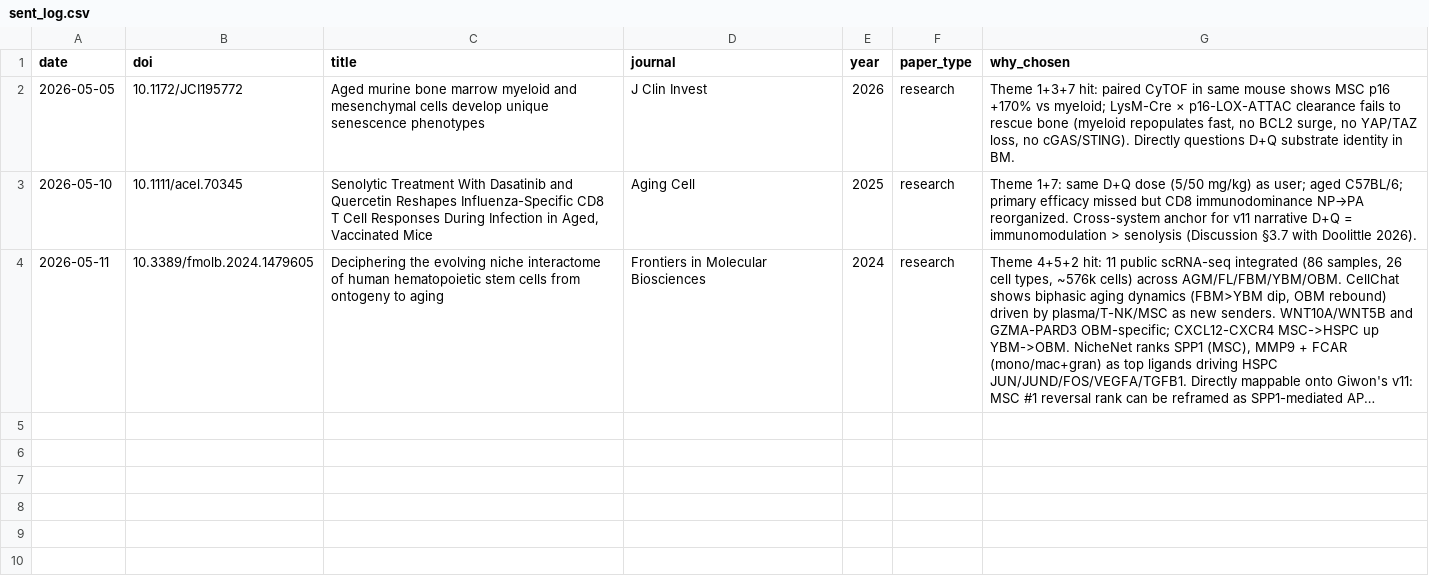
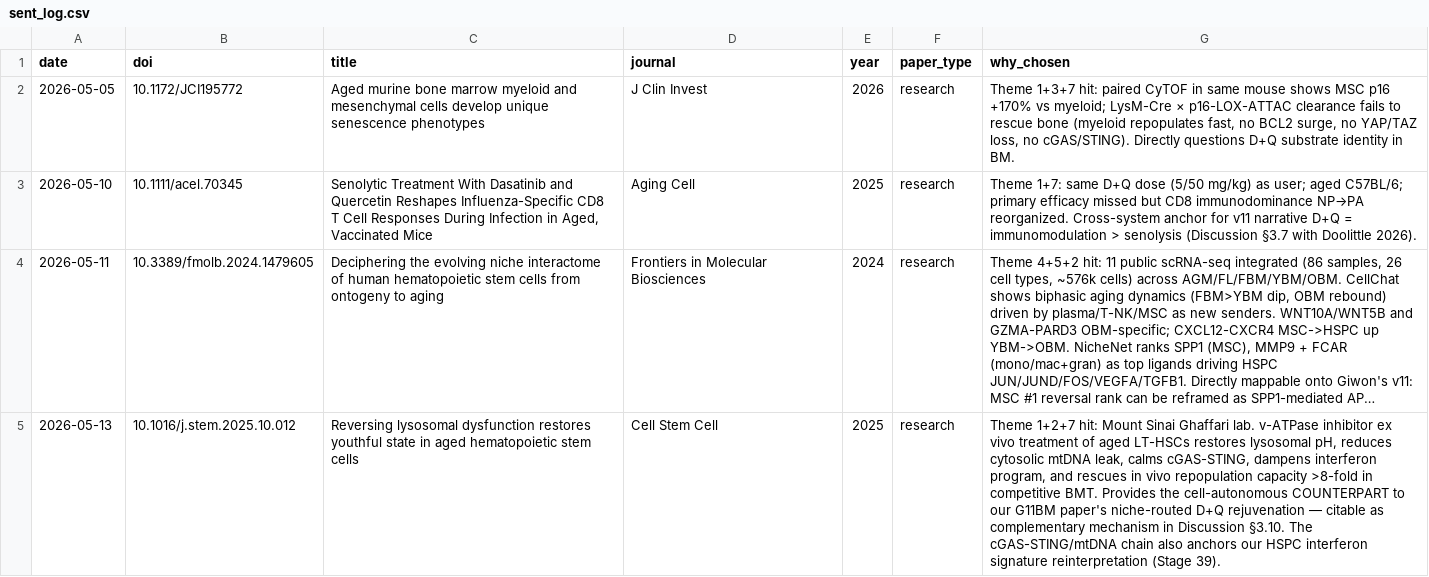
Before and after one commit to giwoncho/claude_cloud, a CSV file: daily_paper/sent_log.csv, drawn as a sheet; long unchanged cells end in …; the diff names each change by its address in the sheet, - before the commit and + after, or states it on an @@ line.

Commit message:
daily paper 2026-05-13: Arif 2025 Cell Stem Cell — lysosomal v-ATPase rescue of aged HSCs (8× repopulation)

```diff
--- a/daily_paper/sent_log.csv
+++ b/daily_paper/sent_log.csv
+row 5: 2026-05-13 | 10.1016/j.stem.2025.10.012 | Reversing lysosomal dysfunction restores youthful state in aged hematopoietic stem cells | Cell Stem Cell | 2025 | research | Theme 1+2+7 hit: Mount Sinai Ghaffari lab. v-ATPase inhibitor ex vivo treatment of aged LT-HSCs restores lysosomal pH, reduces cytosolic mtDNA leak, calms cGAS-STING, dampens interferon program, and rescues in vivo repopulation capacity >8-fold in competitive BMT. Provides the cell-autonomous COUNTERPART to our G11BM paper's niche-routed D+Q rejuvenation — citable as complementary mechanism in Discussion §3.10. The cGAS-STING/mtDNA chain also anchors our HSPC interferon signature reinterpretation (Stage 39).
```
Also changed, not shown: 1 other file.
